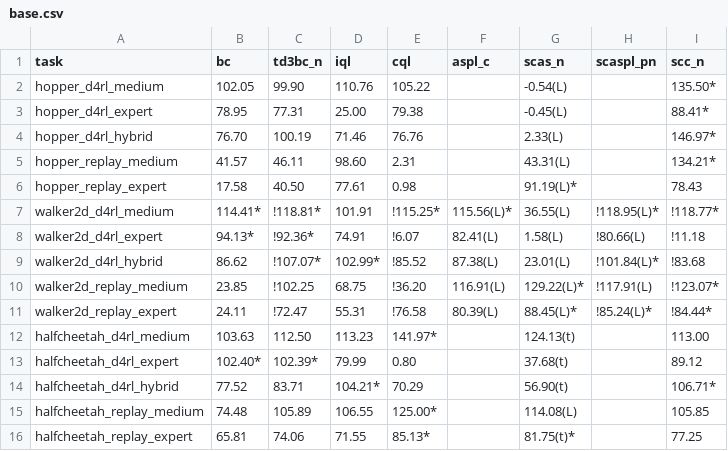
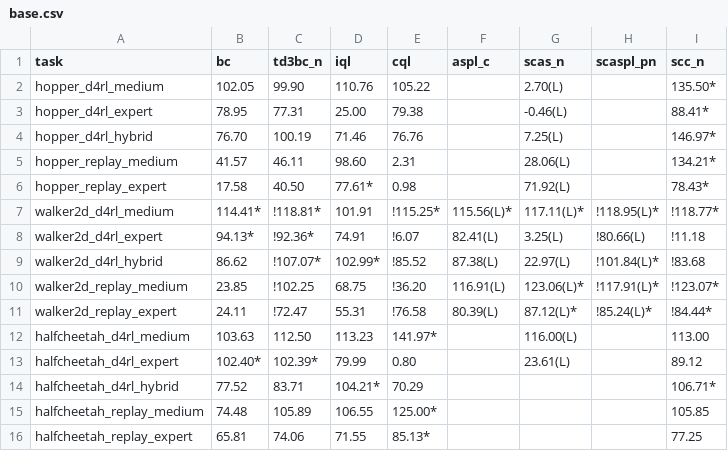
Before and after one commit to s10459020/Ice_OfflineRL_Workbench, a CSV file: documents/result/base.csv, drawn as a sheet.

```diff
--- a/documents/result/base.csv
+++ b/documents/result/base.csv
@@ -1,16 +1,16 @@
 task,bc,td3bc_n,iql,cql,aspl_c,scas_n,scaspl_pn,scc_n
-hopper_d4rl_medium,102.05,99.90,110.76,105.22,,-0.54(L),,135.50*
-hopper_d4rl_expert,78.95,77.31,25.00,79.38,,-0.45(L),,88.41*
-hopper_d4rl_hybrid,76.70,100.19,71.46,76.76,,2.33(L),,146.97*
-hopper_replay_medium,41.57,46.11,98.60,2.31,,43.31(L),,134.21*
-hopper_replay_expert,17.58,40.50,77.61,0.98,,91.19(L)*,,78.43
-walker2d_d4rl_medium,114.41*,!118.81*,101.91,!115.25*,115.56(L)*,36.55(L),!118.95(L)*,!118.77*
-walker2d_d4rl_expert,94.13*,!92.36*,74.91,!6.07,82.41(L),1.58(L),!80.66(L),!11.18
-walker2d_d4rl_hybrid,86.62,!107.07*,102.99*,!85.52,87.38(L),23.01(L),!101.84(L)*,!83.68
-walker2d_replay_medium,23.85,!102.25,68.75,!36.20,116.91(L),129.22(L)*,!117.91(L),!123.07*
-walker2d_replay_expert,24.11,!72.47,55.31,!76.58,80.39(L),88.45(L)*,!85.24(L)*,!84.44*
-halfcheetah_d4rl_medium,103.63,112.50,113.23,141.97*,,124.13(t),,113.00
-halfcheetah_d4rl_expert,102.40*,102.39*,79.99,0.80,,37.68(t),,89.12
-halfcheetah_d4rl_hybrid,77.52,83.71,104.21*,70.29,,56.90(t),,106.71*
-halfcheetah_replay_medium,74.48,105.89,106.55,125.00*,,114.08(L),,105.85
-halfcheetah_replay_expert,65.81,74.06,71.55,85.13*,,81.75(t)*,,77.25
+hopper_d4rl_medium,102.05,99.90,110.76,105.22,,2.70(L),,135.50*
+hopper_d4rl_expert,78.95,77.31,25.00,79.38,,-0.46(L),,88.41*
+hopper_d4rl_hybrid,76.70,100.19,71.46,76.76,,7.25(L),,146.97*
+hopper_replay_medium,41.57,46.11,98.60,2.31,,28.06(L),,134.21*
+hopper_replay_expert,17.58,40.50,77.61*,0.98,,71.92(L),,78.43*
+walker2d_d4rl_medium,114.41*,!118.81*,101.91,!115.25*,115.56(L)*,117.11(L)*,!118.95(L)*,!118.77*
+walker2d_d4rl_expert,94.13*,!92.36*,74.91,!6.07,82.41(L),3.25(L),!80.66(L),!11.18
+walker2d_d4rl_hybrid,86.62,!107.07*,102.99*,!85.52,87.38(L),22.97(L),!101.84(L)*,!83.68
+walker2d_replay_medium,23.85,!102.25,68.75,!36.20,116.91(L),123.06(L)*,!117.91(L)*,!123.07*
+walker2d_replay_expert,24.11,!72.47,55.31,!76.58,80.39(L),87.12(L)*,!85.24(L)*,!84.44*
+halfcheetah_d4rl_medium,103.63,112.50,113.23,141.97*,,116.00(L),,113.00
+halfcheetah_d4rl_expert,102.40*,102.39*,79.99,0.80,,23.61(L),,89.12
+halfcheetah_d4rl_hybrid,77.52,83.71,104.21*,70.29,,,,106.71*
+halfcheetah_replay_medium,74.48,105.89,106.55,125.00*,,,,105.85
+halfcheetah_replay_expert,65.81,74.06,71.55,85.13*,,,,77.25
```
Also changed, not shown: documents/result/agent_dataset_versions.csv, documents/result/agent_file_versions.csv, 18 other files.
